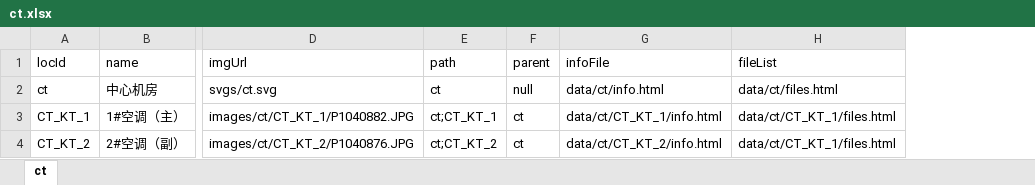
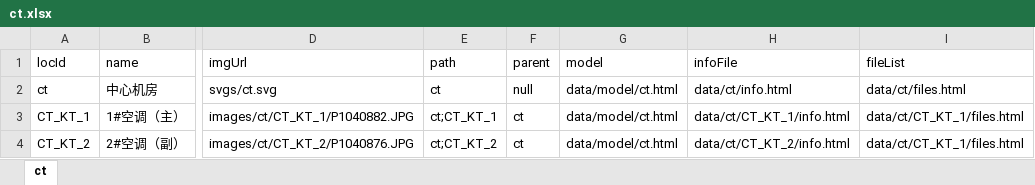
Before and after one commit to frogcherry/htdocs, an Excel workbook: yxcfidc/data/meta/ct.xlsx, sheet ct, drawn as a sheet; only a part is shown, gaps mark what is left out; values as stored, in another font and other column widths than the file's, no borders; the diff names each change by its address in the sheet, - before the commit and + after, or states it on an @@ line.

Commit message:
save move html info out, with model + info pattern

```diff
--- a/yxcfidc/data/meta/ct.xlsx (sheet ct)
+++ b/yxcfidc/data/meta/ct.xlsx (sheet ct)
+column G (model), rows 2-4: all data/model/ct.html
```
Also changed, not shown: 2 other files.
